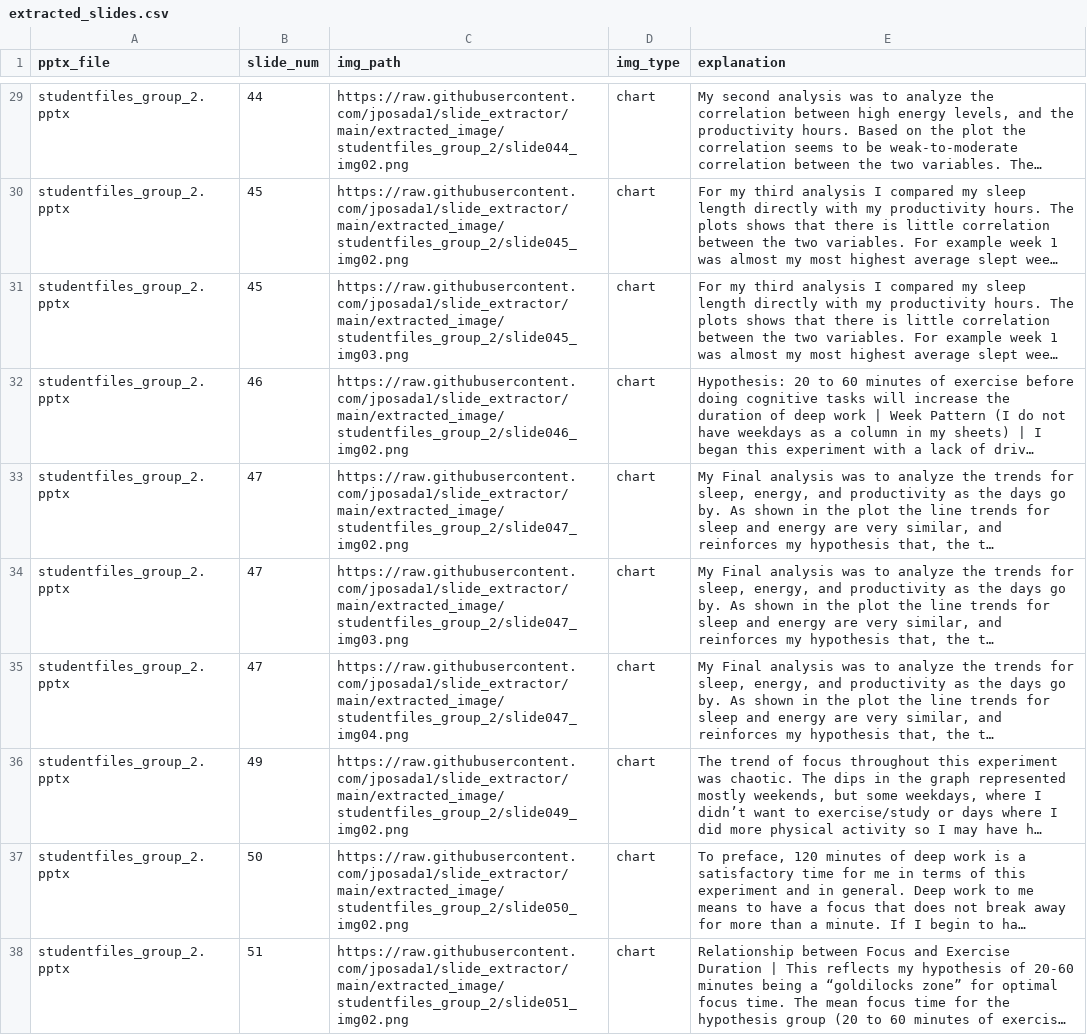
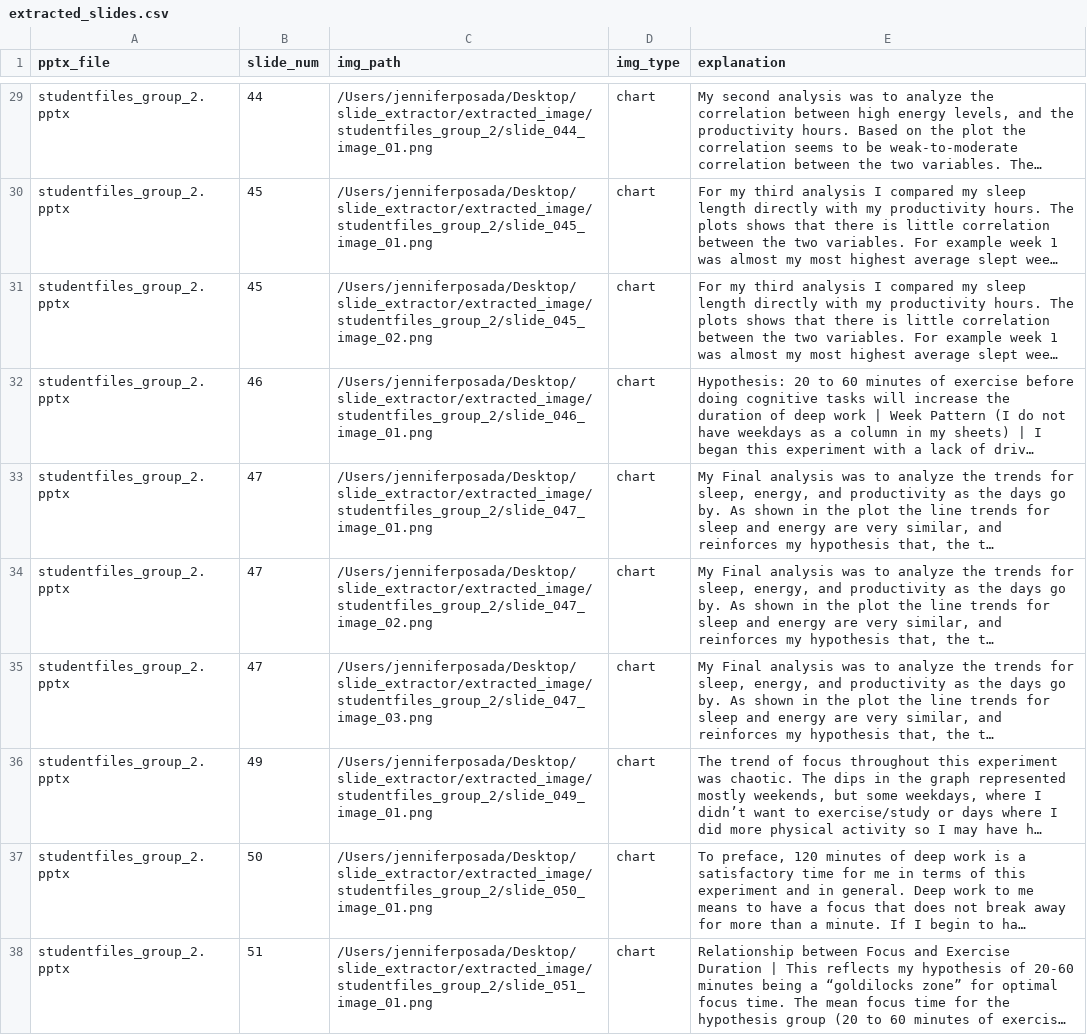
Before and after one commit to jposada1/slide_extractor, a CSV file: extracted_slides.csv, drawn as a sheet; only a part is shown, gaps mark what is left out; long unchanged cells end in …; the diff covers the shown part only; the diff names each change by its address in the sheet, - before the commit and + after, or states it on an @@ line.

Commit message:
reprocess images with corrected numbering

```diff
--- a/extracted_slides.csv
+++ b/extracted_slides.csv
-C29 (img_path): https://raw.githubusercontent.com/jposada1/slide_extractor/main/extracted_image/studentfiles_group_2/slide044_img02.png
+C29 (img_path): /Users/jenniferposada/Desktop/slide_extractor/extracted_image/studentfiles_group_2/slide_044_image_01.png
-C30 (img_path): https://raw.githubusercontent.com/jposada1/slide_extractor/main/extracted_image/studentfiles_group_2/slide045_img02.png
+C30 (img_path): /Users/jenniferposada/Desktop/slide_extractor/extracted_image/studentfiles_group_2/slide_045_image_01.png
-C31 (img_path): https://raw.githubusercontent.com/jposada1/slide_extractor/main/extracted_image/studentfiles_group_2/slide045_img03.png
+C31 (img_path): /Users/jenniferposada/Desktop/slide_extractor/extracted_image/studentfiles_group_2/slide_045_image_02.png
-C32 (img_path): https://raw.githubusercontent.com/jposada1/slide_extractor/main/extracted_image/studentfiles_group_2/slide046_img02.png
+C32 (img_path): /Users/jenniferposada/Desktop/slide_extractor/extracted_image/studentfiles_group_2/slide_046_image_01.png
-C33 (img_path): https://raw.githubusercontent.com/jposada1/slide_extractor/main/extracted_image/studentfiles_group_2/slide047_img02.png
+C33 (img_path): /Users/jenniferposada/Desktop/slide_extractor/extracted_image/studentfiles_group_2/slide_047_image_01.png
-C34 (img_path): https://raw.githubusercontent.com/jposada1/slide_extractor/main/extracted_image/studentfiles_group_2/slide047_img03.png
+C34 (img_path): /Users/jenniferposada/Desktop/slide_extractor/extracted_image/studentfiles_group_2/slide_047_image_02.png
-C35 (img_path): https://raw.githubusercontent.com/jposada1/slide_extractor/main/extracted_image/studentfiles_group_2/slide047_img04.png
+C35 (img_path): /Users/jenniferposada/Desktop/slide_extractor/extracted_image/studentfiles_group_2/slide_047_image_03.png
-C36 (img_path): https://raw.githubusercontent.com/jposada1/slide_extractor/main/extracted_image/studentfiles_group_2/slide049_img02.png
+C36 (img_path): /Users/jenniferposada/Desktop/slide_extractor/extracted_image/studentfiles_group_2/slide_049_image_01.png
-C37 (img_path): https://raw.githubusercontent.com/jposada1/slide_extractor/main/extracted_image/studentfiles_group_2/slide050_img02.png
+C37 (img_path): /Users/jenniferposada/Desktop/slide_extractor/extracted_image/studentfiles_group_2/slide_050_image_01.png
-C38 (img_path): https://raw.githubusercontent.com/jposada1/slide_extractor/main/extracted_image/studentfiles_group_2/slide051_img02.png
+C38 (img_path): /Users/jenniferposada/Desktop/slide_extractor/extracted_image/studentfiles_group_2/slide_051_image_01.png
```
Also changed, not shown: 27 edited cells elsewhere in this file, 37 other files.
